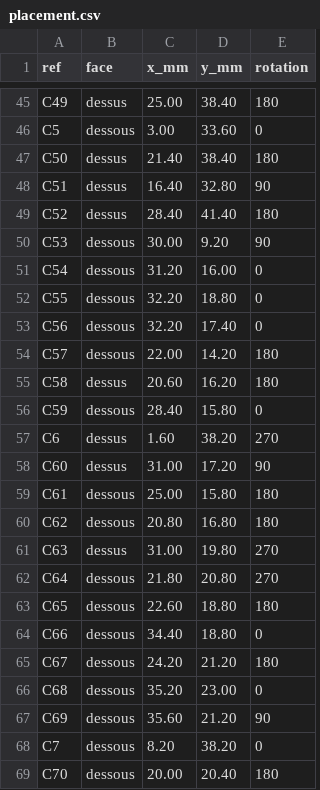
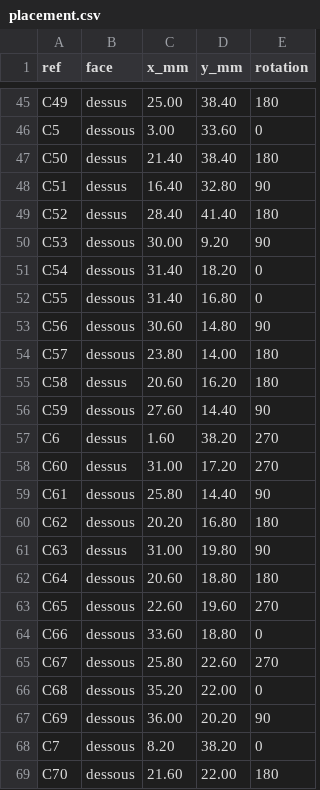
Before and after one commit to gigi74168/openKVM, a CSV file: hardware/exports/placement.csv, drawn as a sheet; only a part is shown, gaps mark what is left out; the diff covers the shown part only.

```diff
--- a/hardware/exports/placement.csv
+++ b/hardware/exports/placement.csv
@@ -50,20 +50,20 @@ C52,dessus,28.40,41.40,180
 C53,dessous,30.00,9.20,90
-C54,dessous,31.20,16.00,0
-C55,dessous,32.20,18.80,0
-C56,dessous,32.20,17.40,0
-C57,dessous,22.00,14.20,180
+C54,dessous,31.40,18.20,0
+C55,dessous,31.40,16.80,0
+C56,dessous,30.60,14.80,90
+C57,dessous,23.80,14.00,180
 C58,dessus,20.60,16.20,180
-C59,dessous,28.40,15.80,0
+C59,dessous,27.60,14.40,90
 C6,dessus,1.60,38.20,270
-C60,dessus,31.00,17.20,90
-C61,dessous,25.00,15.80,180
-C62,dessous,20.80,16.80,180
-C63,dessus,31.00,19.80,270
-C64,dessous,21.80,20.80,270
-C65,dessous,22.60,18.80,180
-C66,dessous,34.40,18.80,0
-C67,dessous,24.20,21.20,180
-C68,dessous,35.20,23.00,0
-C69,dessous,35.60,21.20,90
+C60,dessus,31.00,17.20,270
+C61,dessous,25.80,14.40,90
+C62,dessous,20.20,16.80,180
+C63,dessus,31.00,19.80,90
+C64,dessous,20.60,18.80,180
+C65,dessous,22.60,19.60,270
+C66,dessous,33.60,18.80,0
+C67,dessous,25.80,22.60,270
+C68,dessous,35.20,22.00,0
+C69,dessous,36.00,20.20,90
 C7,dessous,8.20,38.20,0
-C70,dessous,20.00,20.40,180
+C70,dessous,21.60,22.00,180
```
Also changed, not shown: 60 edited cells elsewhere in this file, 4 other files.
